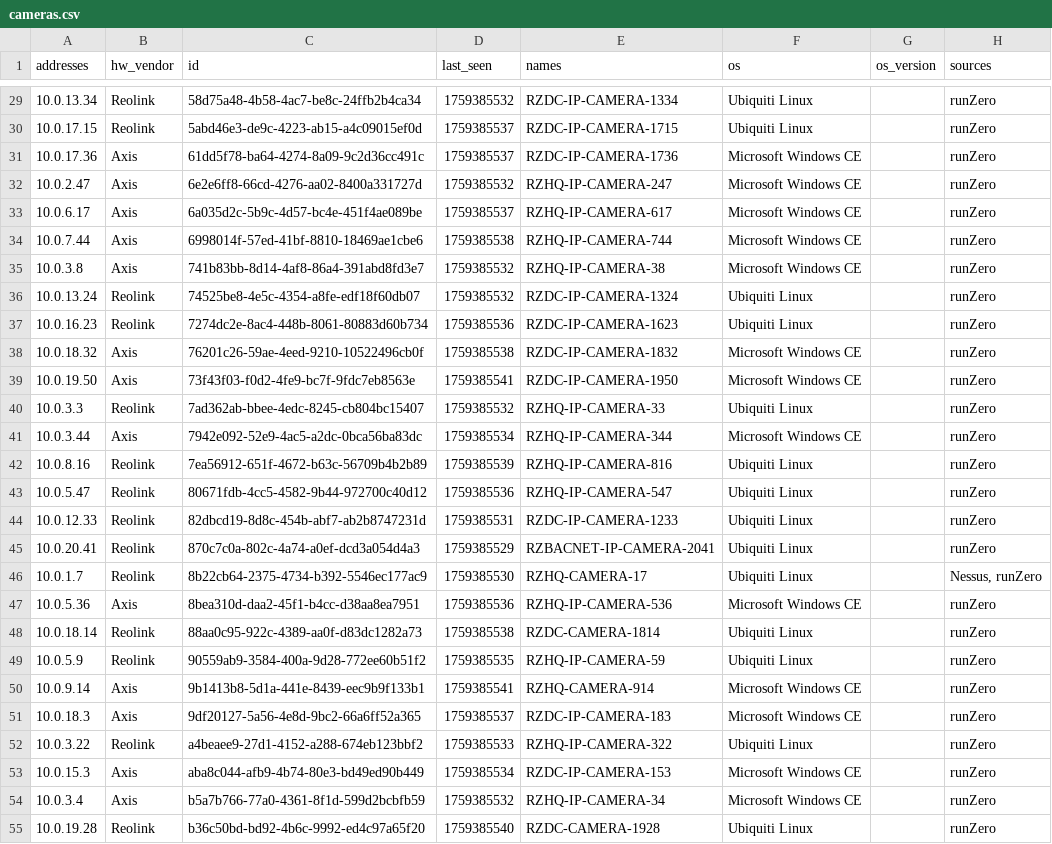
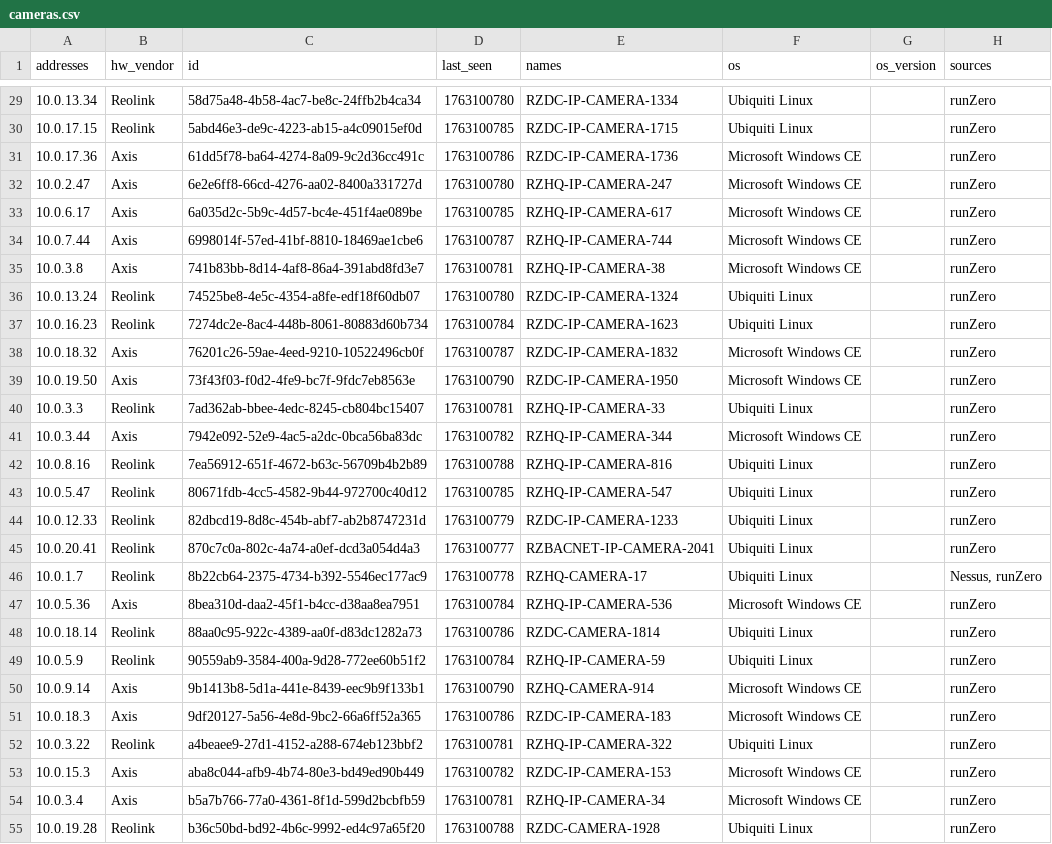
Before and after one commit to tdiderich/runZero-scripts, a CSV file: asset-overview-report/rz_corporation/cameras.csv, drawn as a sheet; only a part is shown, gaps mark what is left out; the diff covers the shown part only; the diff names each change by its address in the sheet, - before the commit and + after, or states it on an @@ line.

```diff
--- a/asset-overview-report/rz_corporation/cameras.csv
+++ b/asset-overview-report/rz_corporation/cameras.csv
-D29 (last_seen): 1759385532
+D29 (last_seen): 1763100780
-D30 (last_seen): 1759385537
+D30 (last_seen): 1763100785
-D31 (last_seen): 1759385537
+D31 (last_seen): 1763100786
-D32 (last_seen): 1759385532
+D32 (last_seen): 1763100780
-D33 (last_seen): 1759385537
+D33 (last_seen): 1763100785
-D34 (last_seen): 1759385538
+D34 (last_seen): 1763100787
-D35 (last_seen): 1759385532
+D35 (last_seen): 1763100781
-D36 (last_seen): 1759385532
+D36 (last_seen): 1763100780
-D37 (last_seen): 1759385536
+D37 (last_seen): 1763100784
-D38 (last_seen): 1759385538
+D38 (last_seen): 1763100787
-D39 (last_seen): 1759385541
+D39 (last_seen): 1763100790
-D40 (last_seen): 1759385532
+D40 (last_seen): 1763100781
-D41 (last_seen): 1759385534
+D41 (last_seen): 1763100782
-D42 (last_seen): 1759385539
+D42 (last_seen): 1763100788
-D43 (last_seen): 1759385536
+D43 (last_seen): 1763100785
-D44 (last_seen): 1759385531
+D44 (last_seen): 1763100779
-D45 (last_seen): 1759385529
+D45 (last_seen): 1763100777
-D46 (last_seen): 1759385530
+D46 (last_seen): 1763100778
-D47 (last_seen): 1759385536
+D47 (last_seen): 1763100784
-D48 (last_seen): 1759385538
+D48 (last_seen): 1763100786
-D49 (last_seen): 1759385535
+D49 (last_seen): 1763100784
-D50 (last_seen): 1759385541
+D50 (last_seen): 1763100790
-D51 (last_seen): 1759385537
+D51 (last_seen): 1763100786
-D52 (last_seen): 1759385533
+D52 (last_seen): 1763100781
-D53 (last_seen): 1759385534
+D53 (last_seen): 1763100782
-D54 (last_seen): 1759385532
+D54 (last_seen): 1763100781
-D55 (last_seen): 1759385540
+D55 (last_seen): 1763100788
```
Also changed, not shown: 50 edited cells elsewhere in this file, asset-overview-report/rz_corporation/counts_summary.csv, asset-overview-report/rz_corporation/end_of_life_os.csv, 8 other files.
